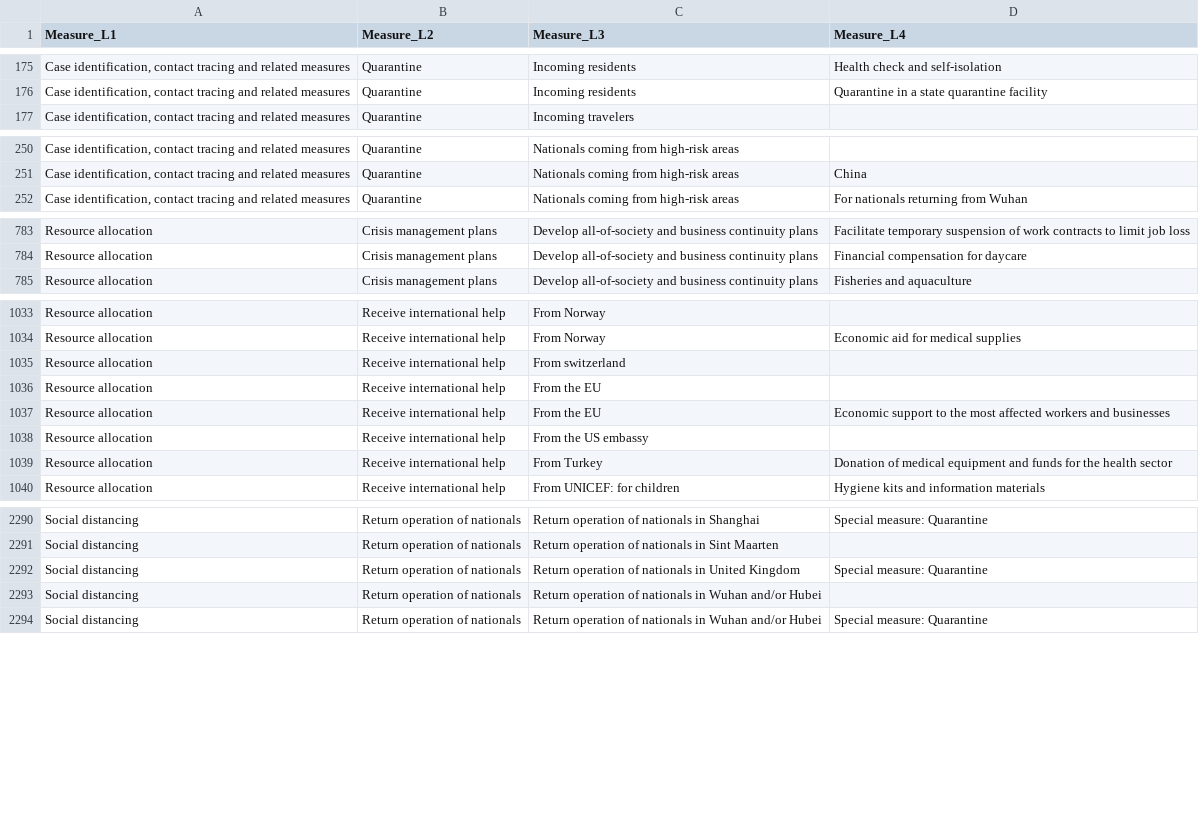
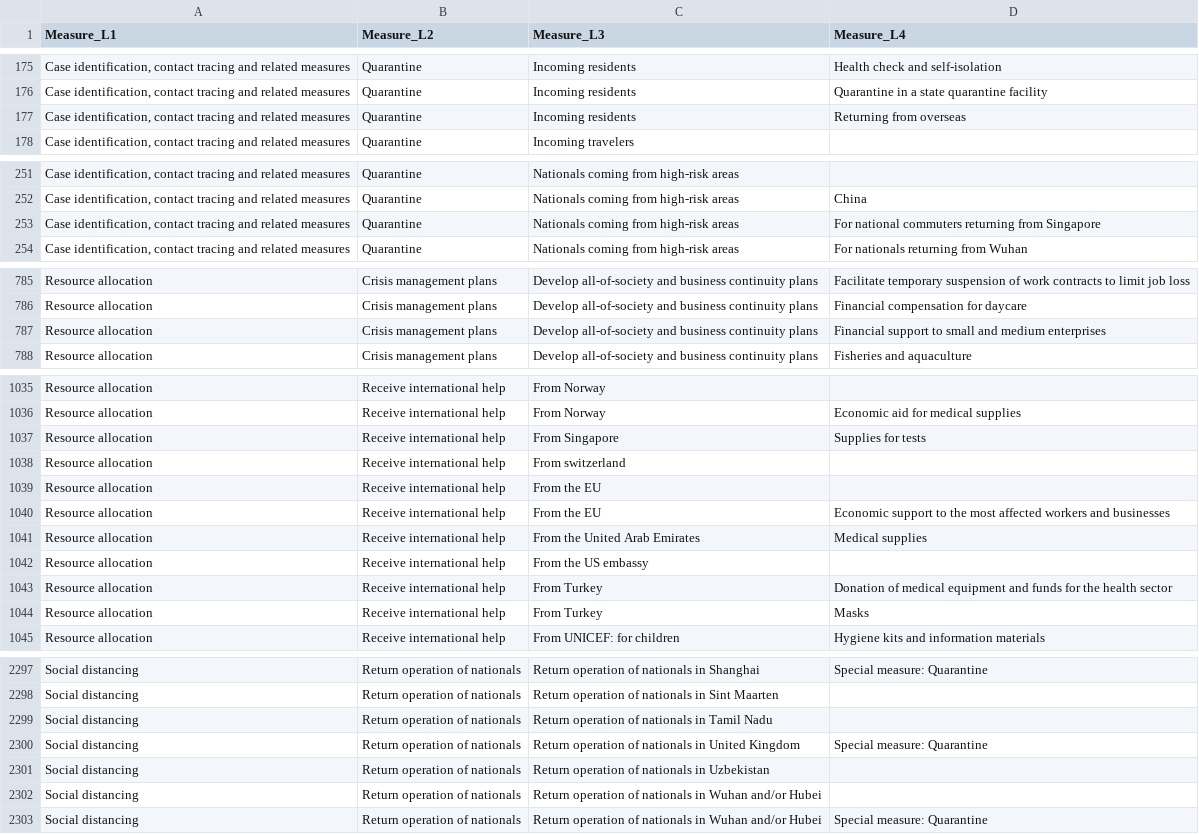
Before and after one commit to amel-github/covid19-interventionmeasures, a CSV file: Master_list_CCCSL_v2_ordered.csv, drawn as a sheet; only a part is shown, gaps mark what is left out; the diff covers the shown part only.

```diff
--- a/Master_list_CCCSL_v2_ordered.csv
+++ b/Master_list_CCCSL_v2_ordered.csv
@@ -176,2 +176,3 @@
 "Case identification, contact tracing and related measures","Quarantine","Incoming residents","Quarantine in a state quarantine facility"
+"Case identification, contact tracing and related measures","Quarantine","Incoming residents","Returning from overseas"
 "Case identification, contact tracing and related measures","Quarantine","Incoming travelers",""
@@ -251,2 +252,3 @@
 "Case identification, contact tracing and related measures","Quarantine","Nationals coming from high-risk areas","China"
+"Case identification, contact tracing and related measures","Quarantine","Nationals coming from high-risk areas","For national commuters returning from Singapore"
 "Case identification, contact tracing and related measures","Quarantine","Nationals coming from high-risk areas","For nationals returning from Wuhan"
@@ -784,2 +786,3 @@
 "Resource allocation","Crisis management plans","Develop all-of-society and business continuity plans","Financial compensation for daycare"
+"Resource allocation","Crisis management plans","Develop all-of-society and business continuity plans","Financial support to small and medium enterprises"
 "Resource allocation","Crisis management plans","Develop all-of-society and business continuity plans","Fisheries and aquaculture"
@@ -1034,2 +1036,3 @@
 "Resource allocation","Receive international help","From Norway","Economic aid for medical supplies"
+"Resource allocation","Receive international help","From Singapore","Supplies for tests"
 "Resource allocation","Receive international help","From switzerland",""
@@ -1037,4 +1040,6 @@
 "Resource allocation","Receive international help","From the EU","Economic support to the most affected workers and businesses"
+"Resource allocation","Receive international help","From the United Arab Emirates","Medical supplies"
 "Resource allocation","Receive international help","From the US embassy",""
 "Resource allocation","Receive international help","From Turkey","Donation of medical equipment and funds for the health sector"
+"Resource allocation","Receive international help","From Turkey","Masks"
 "Resource allocation","Receive international help","From UNICEF: for children","Hygiene kits and information materials"
@@ -2291,3 +2298,5 @@
 "Social distancing","Return operation of nationals","Return operation of nationals in Sint Maarten",""
+"Social distancing","Return operation of nationals","Return operation of nationals in Tamil Nadu",""
 "Social distancing","Return operation of nationals","Return operation of nationals in United Kingdom","Special measure: Quarantine"
+"Social distancing","Return operation of nationals","Return operation of nationals in Uzbekistan",""
 "Social distancing","Return operation of nationals","Return operation of nationals in Wuhan and/or Hubei",""
```
Also changed, not shown: 3 added rows and 2 removed rows elsewhere in this file, Master-List-with-Unique-LinkType-and-value.csv, 1 other file.
